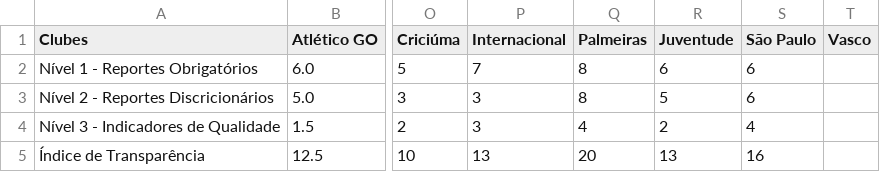
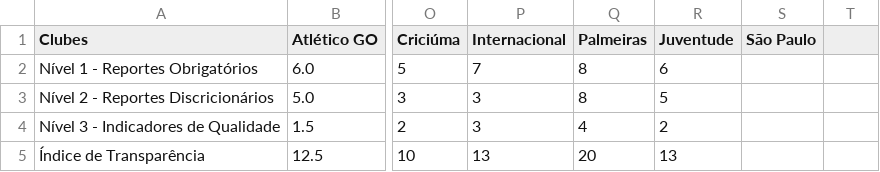
Before and after one commit to JAmerico1898/Financials-2025, a CSV file: Transparência.csv, drawn as a sheet; only a part is shown, gaps mark what is left out; the diff names each change by its address in the sheet, - before the commit and + after, or states it on an @@ line.

Commit message:
Update Transparência.csv

```diff
--- a/Transparência.csv
+++ b/Transparência.csv
-T1: Vasco
+T1: (empty)
-S2:S3 (São Paulo): 6
+S2:S3 (São Paulo): (empty)
-S4 (São Paulo): 4
+S4 (São Paulo): (empty)
-S5 (São Paulo): 16
+S5 (São Paulo): (empty)
```
